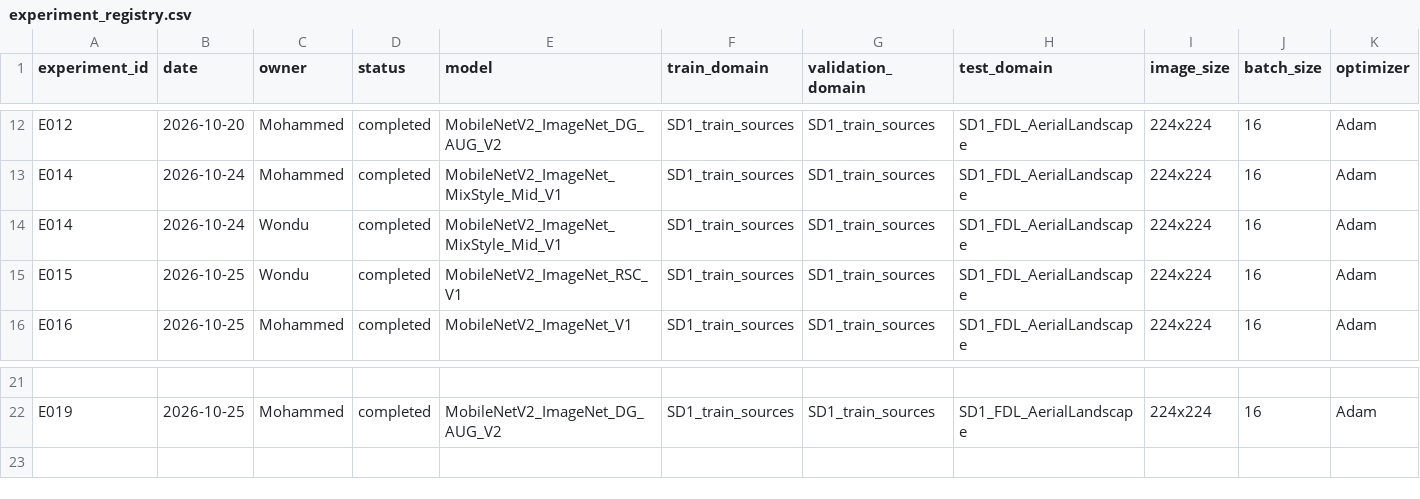
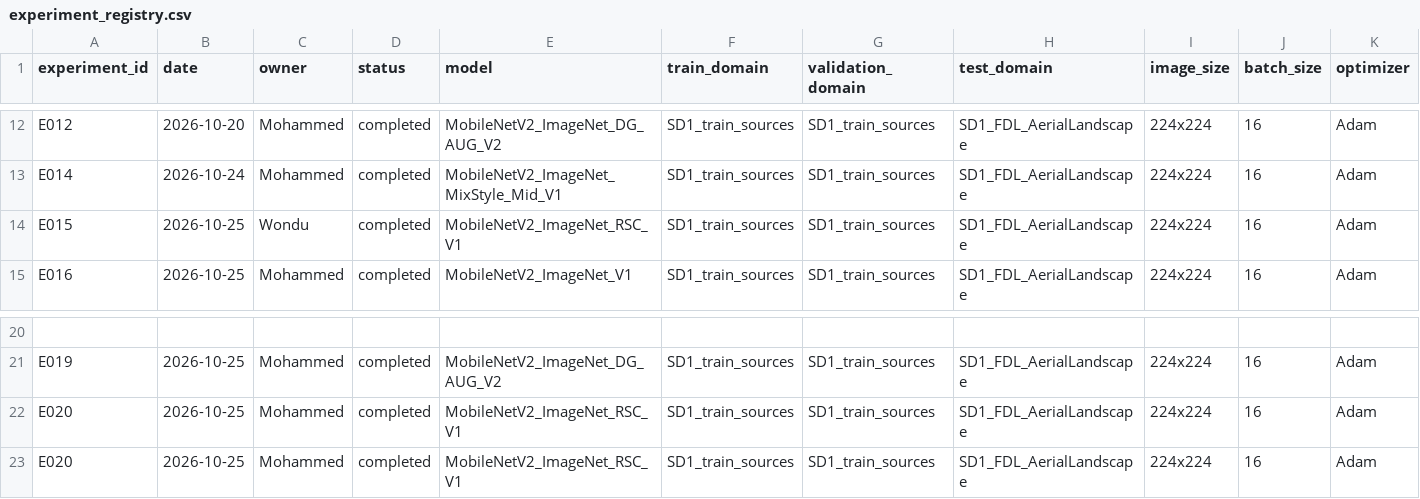
Before and after one commit to wondubiru/aire410-climate-domain-generalization, a CSV file: experiment_registry.csv, drawn as a sheet; only a part is shown, gaps mark what is left out; removed rows and columns are numbered as before the commit, all else as after; rows hold the shown columns only; the diff names each change by its address in the sheet, - before the commit and + after, or states it on an @@ line.

Commit message:
Add new experiment entries and remove duplicates
Added new entries E020 for MobileNetV2_RSC_V1 with updated parameters and results. Removed duplicate entry for E014.

```diff
--- a/experiment_registry.csv
+++ b/experiment_registry.csv
-row 14: E014 | 2026-10-24 | Wondu | completed | MobileNetV2_ImageNet_MixStyle_Mid_V1 | SD1_train_sources | SD1_train_sources | SD1_FDL_AerialLandscape | 224x224 | 16 | Adam
+row 22: E020 | 2026-10-25 | Mohammed | completed | MobileNetV2_ImageNet_RSC_V1 | SD1_train_sources | SD1_train_sources | SD1_FDL_AerialLandscape | 224x224 | 16 | Adam
+row 23: E020 | 2026-10-25 | Mohammed | completed | MobileNetV2_ImageNet_RSC_V1 | SD1_train_sources | SD1_train_sources | SD1_FDL_AerialLandscape | 224x224 | 16 | Adam
```
